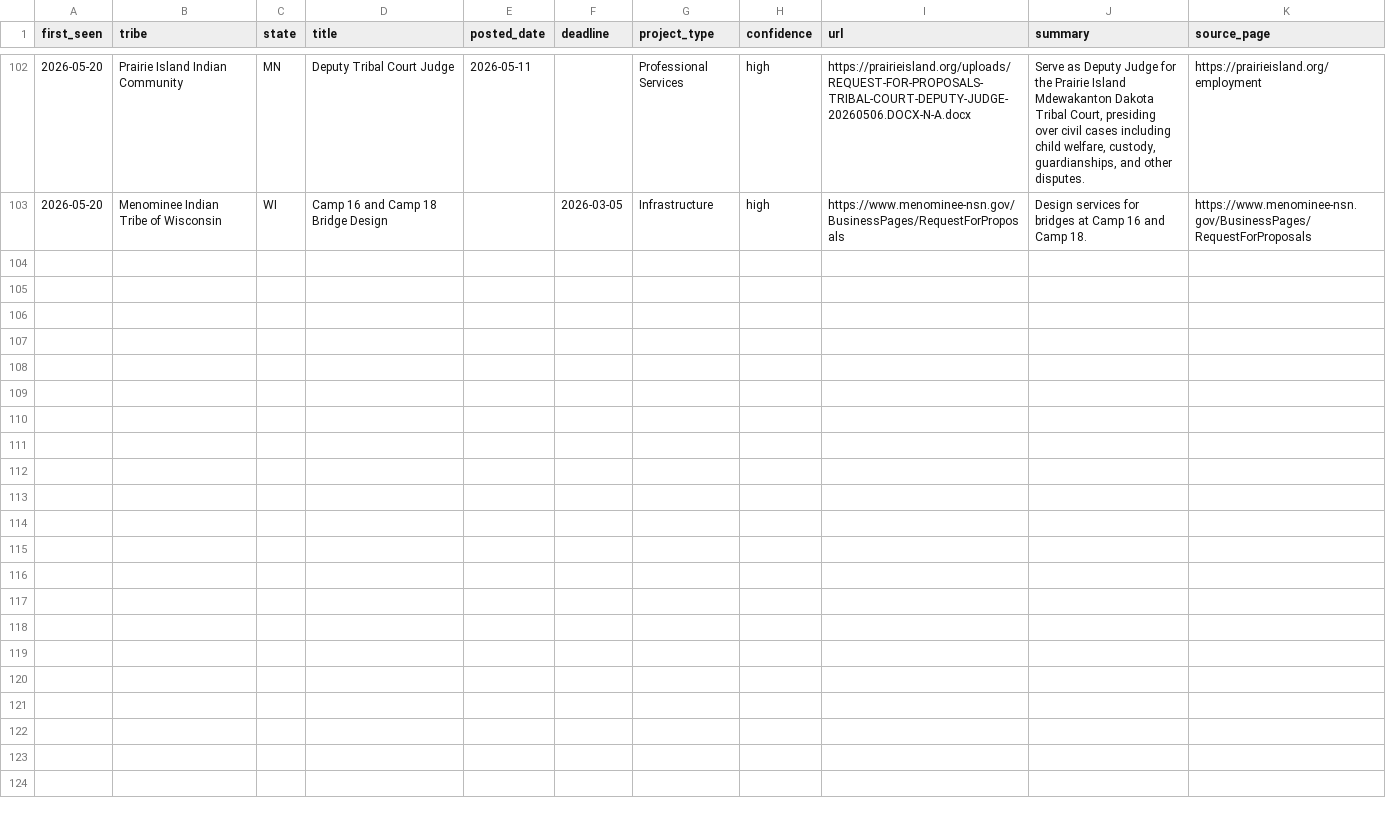
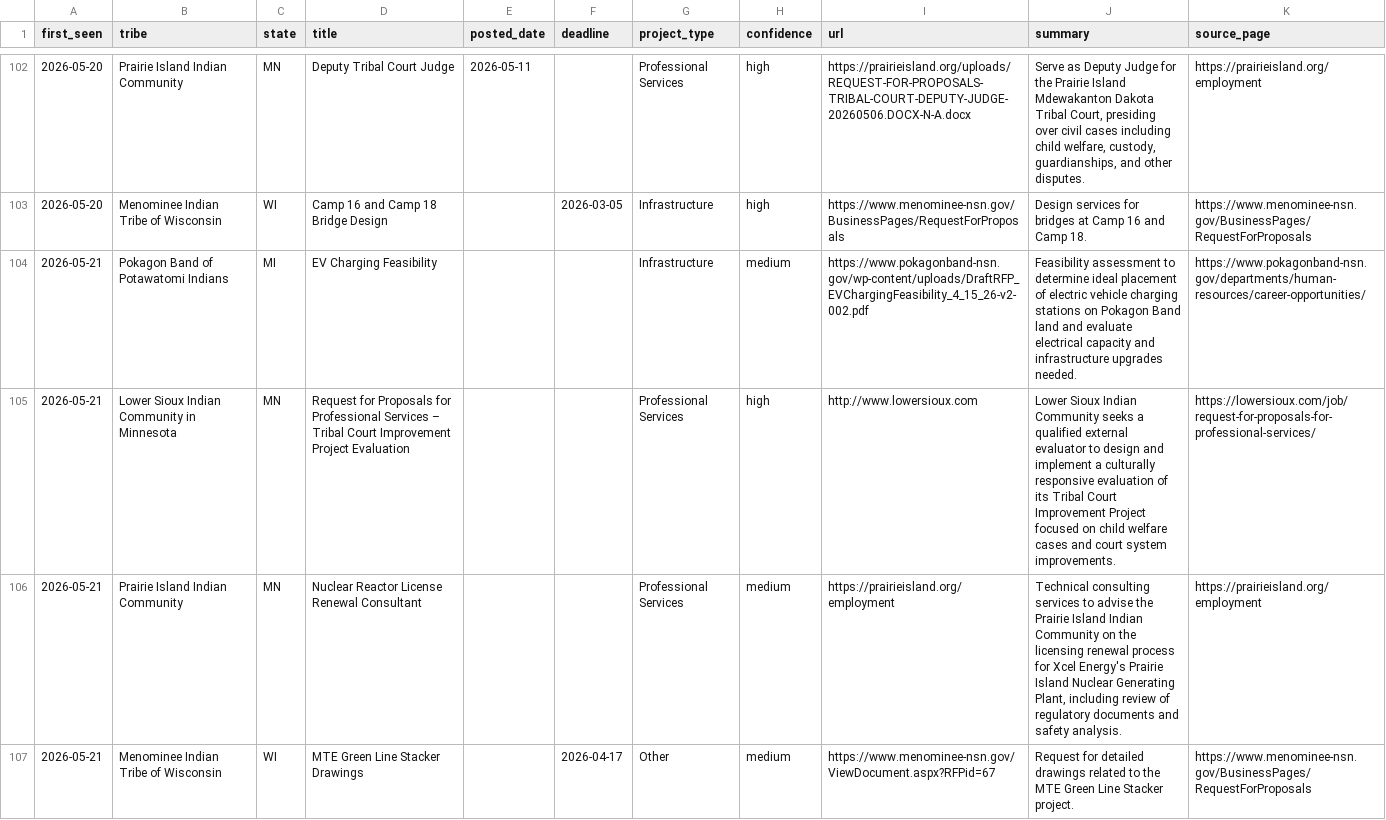
Before and after one commit to revelinvestments/tribal-rfp-scraper, a CSV file: data/all_rfps.csv, drawn as a sheet; only a part is shown, gaps mark what is left out; the diff covers the shown part only.

```diff
--- a/data/all_rfps.csv
+++ b/data/all_rfps.csv
@@ -103 +103,5 @@ first_seen,tribe,state,title,posted_date,deadline,project_type,confidence,url,su
 2026-05-20,Menominee Indian Tribe of Wisconsin,WI,Camp 16 and Camp 18 Bridge Design,,2026-03-05,Infrastructure,high,https://www.menominee-nsn.gov/BusinessPages/RequestForProposals,Design services for bridges at Camp 16 and Camp 18.,https://www.menominee-nsn.gov/BusinessPages/RequestForProposals
+2026-05-21,Pokagon Band of Potawatomi Indians,MI,EV Charging Feasibility,,,Infrastructure,medium,https://www.pokagonband-nsn.gov/wp-content/uploads/DraftRFP_EVChargingFeasibility_4_15_26-v2-002.pdf,Feasibility assessment to determine ideal placement of electric vehicle charging stations on Pokagon Band land and evaluate electrical capacity and infrastructure upgrades needed.,https://www.pokagonband-nsn.gov/departments/human-resources/career-opportunities/
+2026-05-21,Lower Sioux Indian Community in Minnesota,MN,Request for Proposals for Professional Services – Tribal Court Improvement Project Evaluation,,,Professional Services,high,http://www.lowersioux.com,Lower Sioux Indian Community seeks a qualified external evaluator to design and implement a culturally responsive evaluation of its Tribal Court Improvement Project focused on child welfare cases and court system improvements.,https://lowersioux.com/job/request-for-proposals-for-professional-services/
+2026-05-21,Prairie Island Indian Community,MN,Nuclear Reactor License Renewal Consultant,,,Professional Services,medium,https://prairieisland.org/employment,"Technical consulting services to advise the Prairie Island Indian Community on the licensing renewal process for Xcel Energy's Prairie Island Nuclear Generating Plant, including review of regulatory documents and safety analysis.",https://prairieisland.org/employment
+2026-05-21,Menominee Indian Tribe of Wisconsin,WI,MTE Green Line Stacker Drawings,,2026-04-17,Other,medium,https://www.menominee-nsn.gov/ViewDocument.aspx?RFPid=67,Request for detailed drawings related to the MTE Green Line Stacker project.,https://www.menominee-nsn.gov/BusinessPages/RequestForProposals
```
Also changed, not shown: 4 added rows elsewhere in this file, data/new_rfps.csv, 2 other files.
